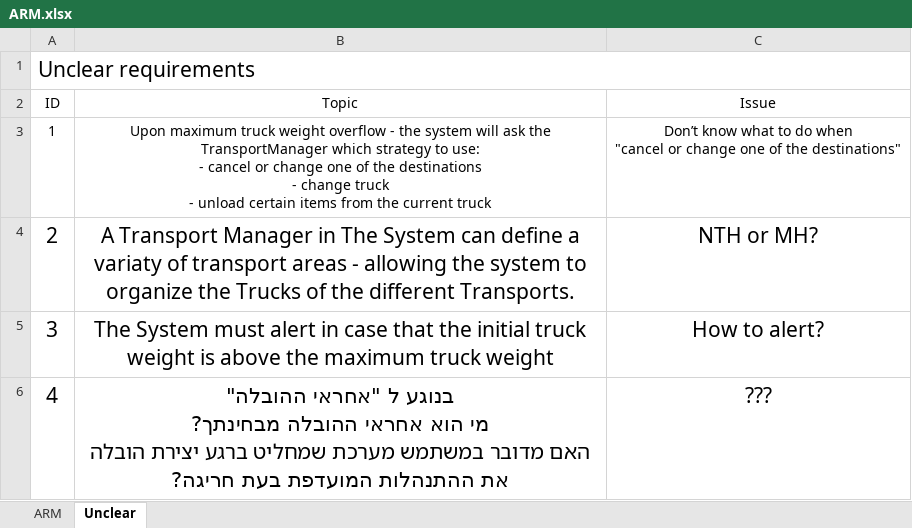
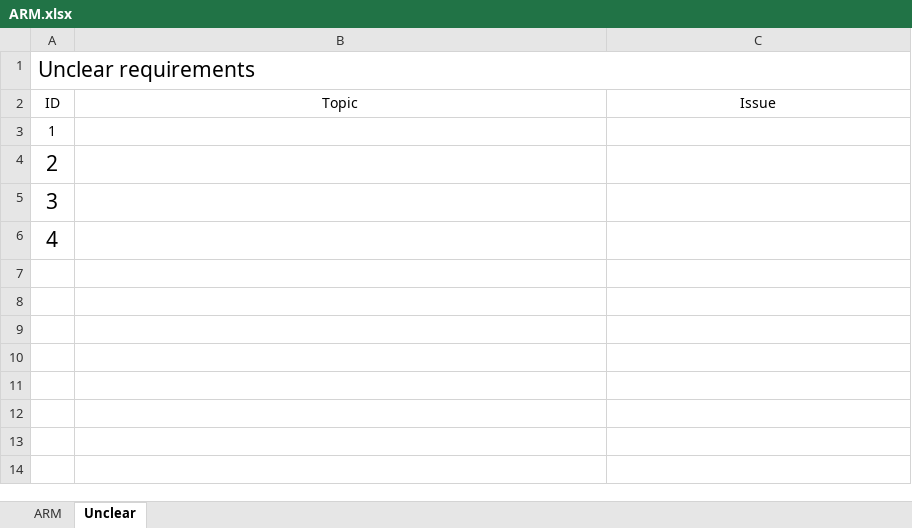
Before and after one commit to Yael-work/ADSS_Group_Y, an Excel workbook: docs/spec/ARM.xlsx, sheet Unclear, drawn as a sheet; values as stored, in another font and other column widths than the file's, no borders; ↵ is a line break in a cell; the diff names each change by its address in the sheet, - before the commit and + after, or states it on an @@ line.

```diff
--- a/docs/spec/ARM.xlsx (sheet Unclear)
+++ b/docs/spec/ARM.xlsx (sheet Unclear)
-B3 (Topic): Upon maximum truck weight overflow - the system will ask the TransportManager which strategy to use: ↵ - cancel or change one of the destinations ↵ - change truck ↵ - unload certain items from the current truck
+B3 (Topic): (empty)
-C3 (Issue): Don’t know what to do when ↵ "cancel or change one of the destinations"
+C3 (Issue): (empty)
-B4 (Topic): A Transport Manager in The System can define a variaty of transport areas - allowing the system to organize the Trucks of the different Transports.
+B4 (Topic): (empty)
-C4 (Issue): NTH or MH?
+C4 (Issue): (empty)
-B5 (Topic): The System must alert in case that the initial truck weight is above the maximum truck weight
+B5 (Topic): (empty)
-C5 (Issue): How to alert?
+C5 (Issue): (empty)
-B6 (Topic): בנוגע ל "אחראי ההובלה" ↵ מי הוא אחראי ההובלה מבחינתך? ↵ האם מדובר במשתמש מערכת שמחליט ברגע יצירת הובלה את ההתנהלות המועדפת בעת חריגה?
+B6 (Topic): (empty)
-C6 (Issue): ???
+C6 (Issue): (empty)
```
Also changed, not shown: sheet ARM.
